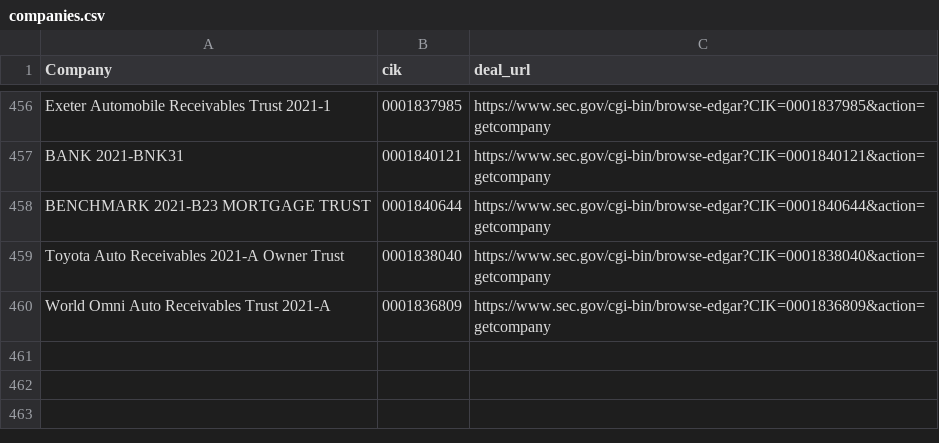
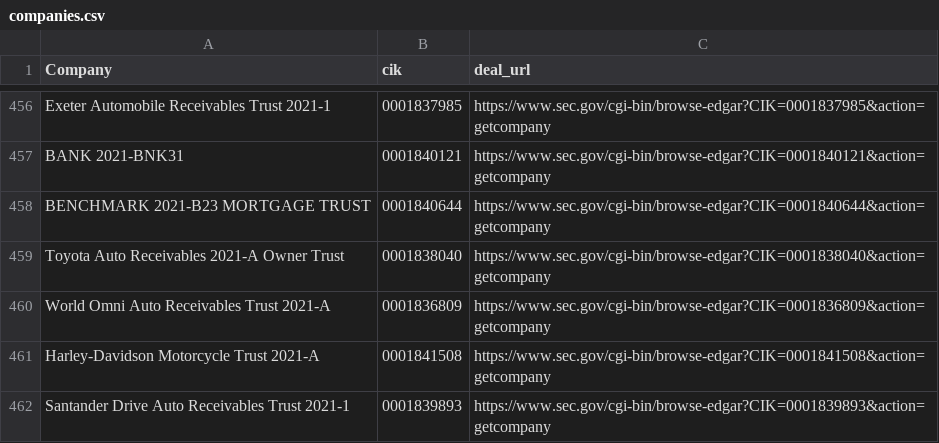
Before and after one commit to moman822/auto-abs, a CSV file: abs-ee/data/companies.csv, drawn as a sheet; only a part is shown, gaps mark what is left out.

Commit message:
updating companies and log

```diff
--- a/abs-ee/data/companies.csv
+++ b/abs-ee/data/companies.csv
@@ -460 +460,3 @@
 "World Omni Auto Receivables Trust 2021-A","0001836809","https://www.sec.gov/cgi-bin/browse-edgar?CIK=0001836809&action=getcompany"
+"Harley-Davidson Motorcycle Trust 2021-A","0001841508","https://www.sec.gov/cgi-bin/browse-edgar?CIK=0001841508&action=getcompany"
+"Santander Drive Auto Receivables Trust 2021-1","0001839893","https://www.sec.gov/cgi-bin/browse-edgar?CIK=0001839893&action=getcompany"
```
Also changed, not shown: abs-ee/data/log.csv, 1 other file.
